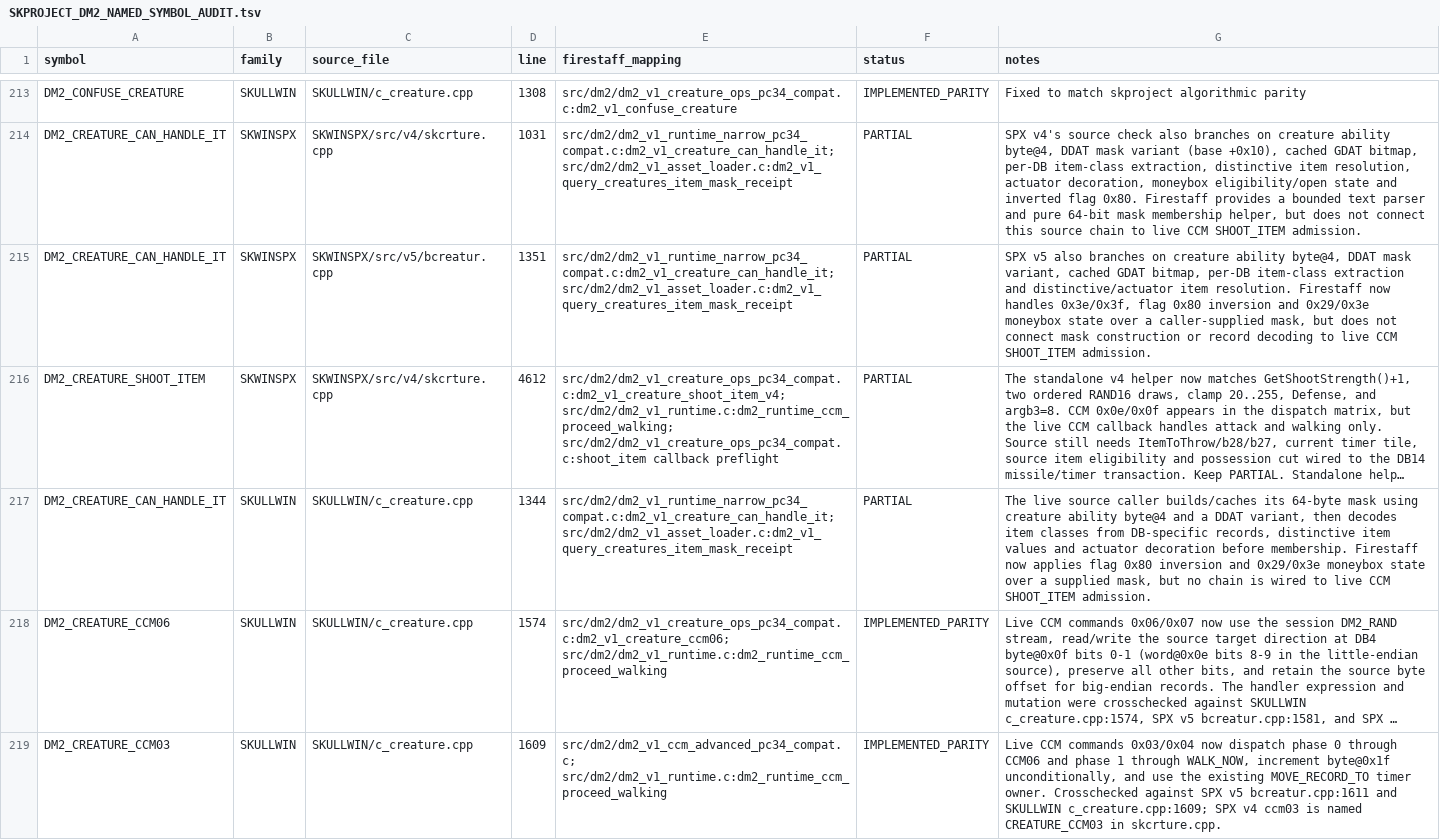
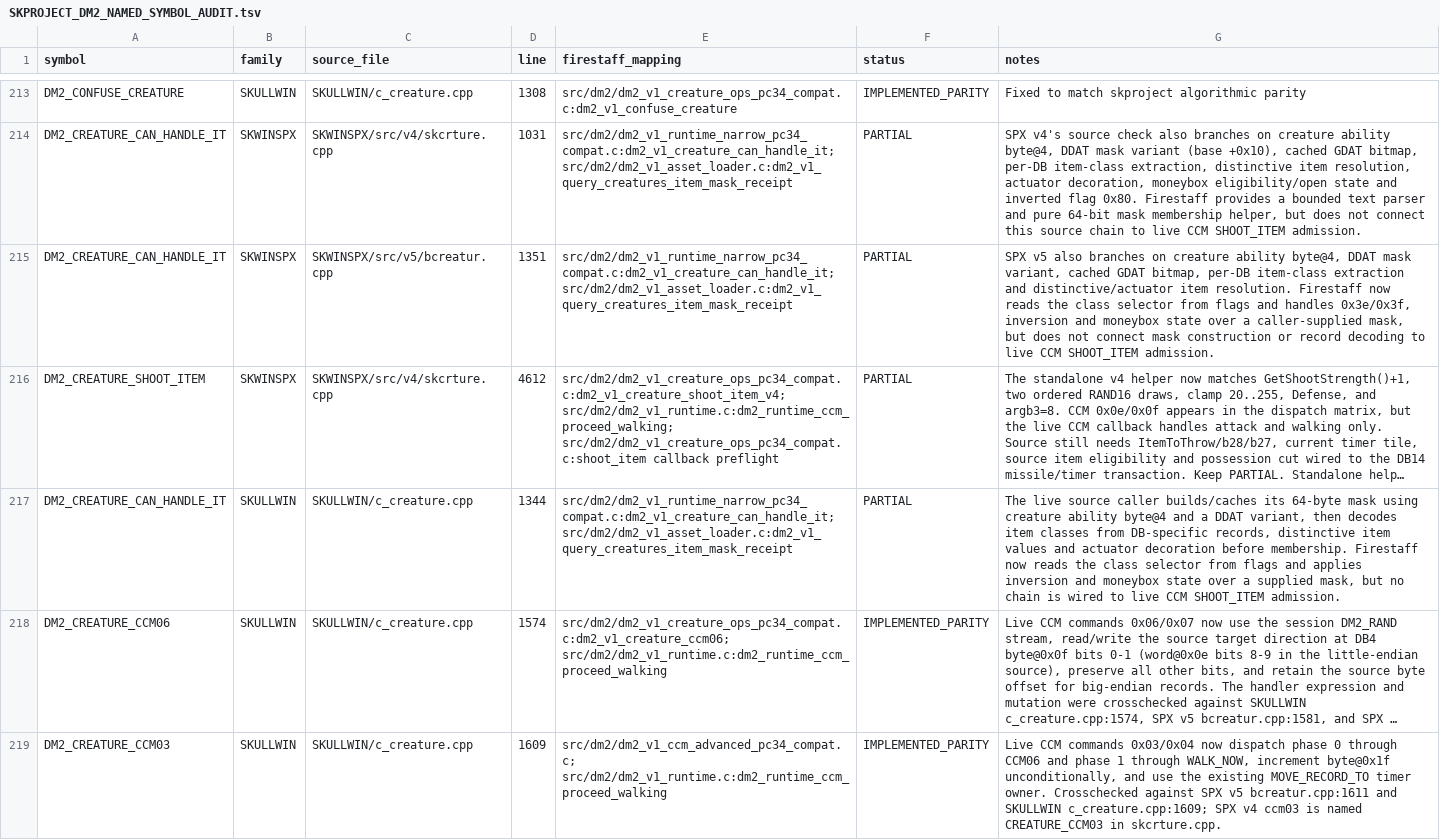
Before and after one commit to yeager/firestaff, a TSV file: docs/reference/audits/SKPROJECT_DM2_NAMED_SYMBOL_AUDIT.tsv, drawn as a sheet; only a part is shown, gaps mark what is left out; long unchanged cells end in …; the diff names each change by its address in the sheet, - before the commit and + after, or states it on an @@ line.

```diff
--- a/docs/reference/audits/SKPROJECT_DM2_NAMED_SYMBOL_AUDIT.tsv
+++ b/docs/reference/audits/SKPROJECT_DM2_NAMED_SYMBOL_AUDIT.tsv
-G215 (notes): …Firestaff now handles 0x3e/0x3f, flag 0x80 inversion and 0x29/0x3e moneybox state…
+G215 (notes): …Firestaff now reads the class selector from flags and handles 0x3e/0x3f, inversion and moneybox state…
-G217 (notes): …Firestaff now applies flag 0x80 inversion and 0x29/0x3e moneybox state…
+G217 (notes): …Firestaff now reads the class selector from flags and applies inversion and moneybox state…
```
Also changed, not shown: docs/reference/audits/SKPROJECT_DM2_ACTIVE_SOURCE_REVIEW.tsv, 4 other files.
